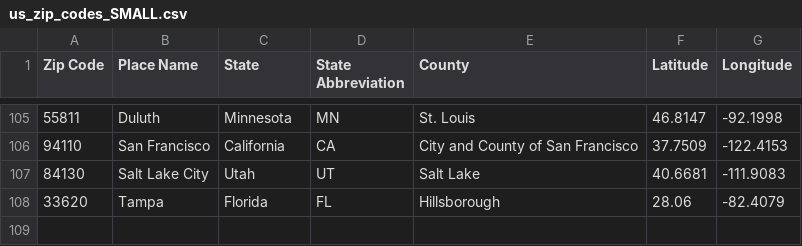
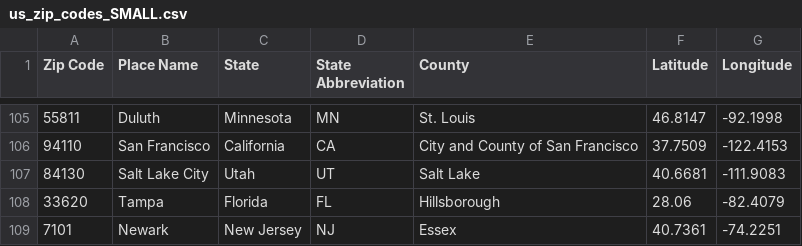
Before and after one commit to jpiccirillo/jpiccirillo.github.io, a CSV file: EXTRAS/map/us_zip_codes_SMALL.csv, drawn as a sheet; only a part is shown, gaps mark what is left out.

Commit message:
move robert jyung to newark 07101 (is grouped under new york city)

```diff
--- a/EXTRAS/map/us_zip_codes_SMALL.csv
+++ b/EXTRAS/map/us_zip_codes_SMALL.csv
@@ -108 +108,2 @@ Zip Code,Place Name,State,State Abbreviation,County,Latitude,Longitude
 33620,Tampa,Florida,FL,Hillsborough,28.06,-82.4079
+7101,Newark,New Jersey,NJ,Essex,40.7361,-74.2251
```
Also changed, not shown: EXTRAS/map/graduates.csv.
